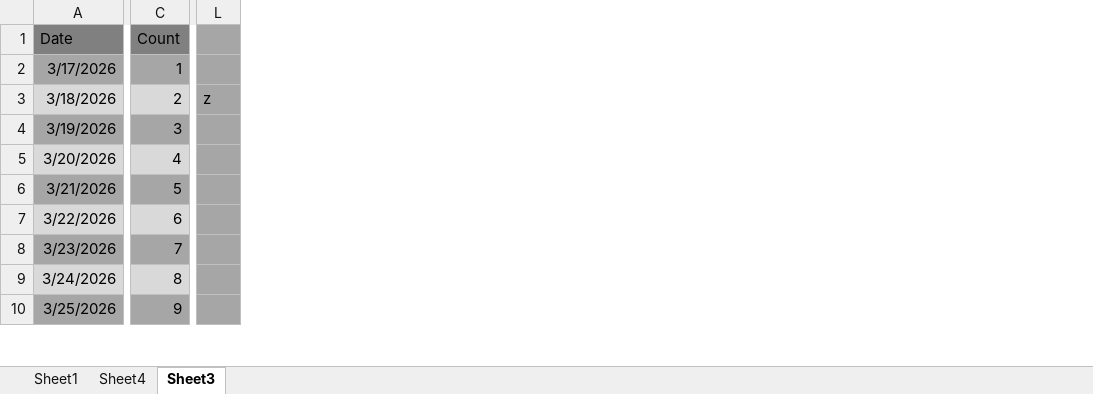
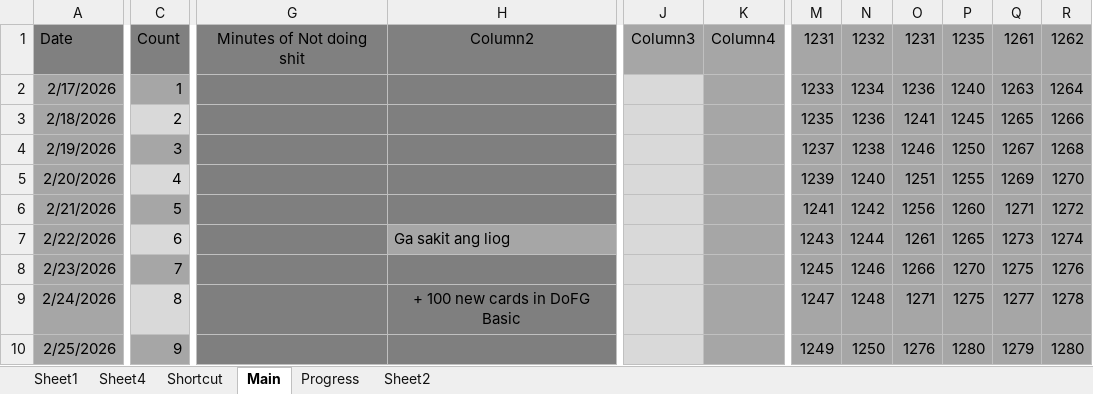
Before and after one commit to Gideon1274/KANJIPRACTICE, an Excel workbook: vocab jlpt N3 record (version 1).xlsb.xlsx, sheet Main, drawn as a sheet; only a part is shown, gaps mark what is left out; values as stored, in another font and other column widths than the file's, no borders; table styles not drawn; removed rows and columns are numbered as before the commit, all else as after; the diff covers the shown part only; the diff names each change by its address in the sheet, - before the commit and + after, or states it on an @@ line.

```diff
--- a/vocab jlpt N3 record (version 1).xlsb.xlsx (sheet Main)
+++ b/vocab jlpt N3 record (version 1).xlsb.xlsx (sheet Main)
-sheet tab: Sheet3
+sheet tab: Main
+sheet tab: Shortcut
+sheet tab: Progress
+sheet tab: Sheet2
-column A, rows 1-10: Date | 3/17/2026 | 3/18/2026 | 3/19/2026 | 3/20/2026 | 3/21/2026 | 3/22/2026 | 3/23/2026 | 3/24/2026 | 3/25/2026
+column A, rows 1-10: Date | 2/17/2026 | 2/18/2026 | 2/19/2026 | 2/20/2026 | 2/21/2026 | 2/22/2026 | 2/23/2026 | 2/24/2026 | 2/25/2026
+column G, row 1: Minutes of Not doing shit
+column H, rows 1-9: Column2 |  |  |  |  |  | Ga sakit ang liog |  | + 100 new cards in DoFG Basic
+column J, row 1: Column3
+column K, row 1: Column4
-column L, row 3: z
+column M, rows 1-10: 1231 | 1233 | 1235 | 1237 | 1239 | 1241 | 1243 | 1245 | 1247 | 1249
+column N, rows 1-10: 1232 | 1234 | 1236 | 1238 | 1240 | 1242 | 1244 | 1246 | 1248 | 1250
+column O, rows 1-10: 1231 | 1236 | 1241 | 1246 | 1251 | 1256 | 1261 | 1266 | 1271 | 1276
+column P, rows 1-10: 1235 | 1240 | 1245 | 1250 | 1255 | 1260 | 1265 | 1270 | 1275 | 1280
+column Q, rows 1-10: 1261 | 1263 | 1265 | 1267 | 1269 | 1271 | 1273 | 1275 | 1277 | 1279
+column R, rows 1-10: 1262 | 1264 | 1266 | 1268 | 1270 | 1272 | 1274 | 1276 | 1278 | 1280
```
Also changed, not shown: 12 added rows, 3 removed columns, 30 edited cells and cell formats elsewhere in this sheet, sheet Sheet4, 34 other files.
